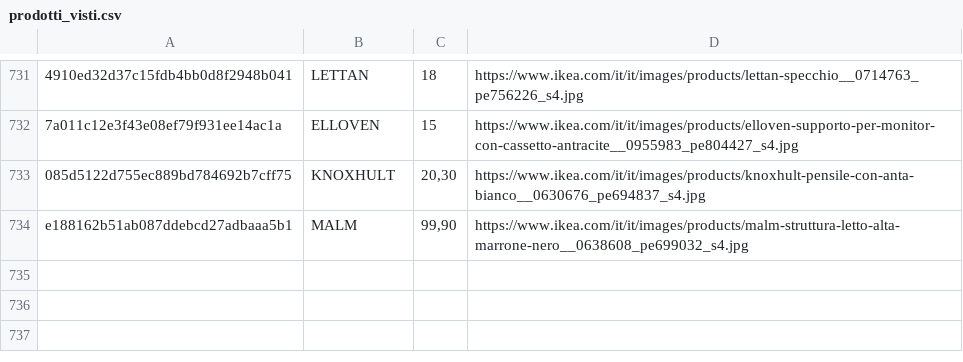
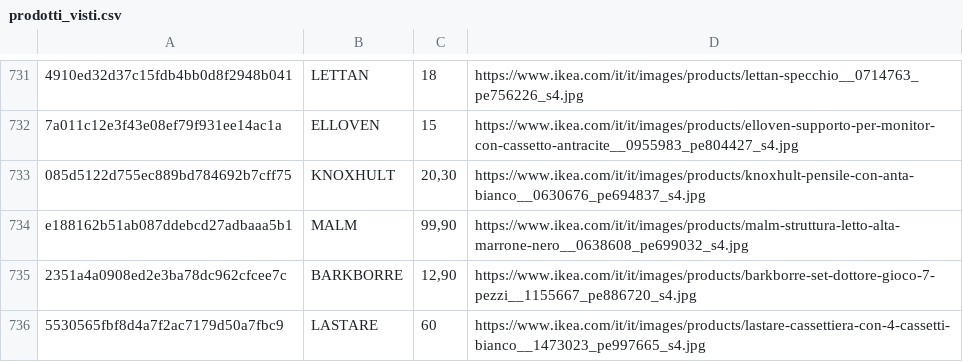
Before and after one commit to flanzuise00-tech/Ikea_NAP, a CSV file: prodotti_visti.csv, drawn as a sheet; only a part is shown, gaps mark what is left out; the diff names each change by its address in the sheet, - before the commit and + after, or states it on an @@ line.

```diff
--- a/prodotti_visti.csv
+++ b/prodotti_visti.csv
+row 735: 2351a4a0908ed2e3ba78dc962cfcee7c | BARKBORRE | 12,90 | https://www.ikea.com/it/it/images/products/barkborre-set-dottore-gioco-7-pezzi__1155667_pe886720_s4.jpg
+row 736: 5530565fbf8d4a7f2ac7179d50a7fbc9 | LASTARE | 60 | https://www.ikea.com/it/it/images/products/lastare-cassettiera-con-4-cassetti-bianco__1473023_pe997665_s4.jpg
```
